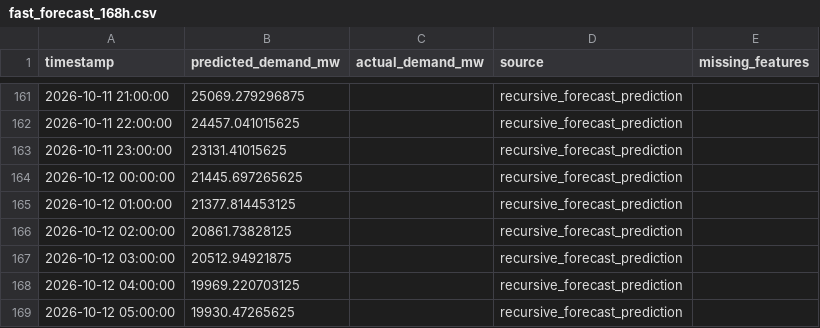
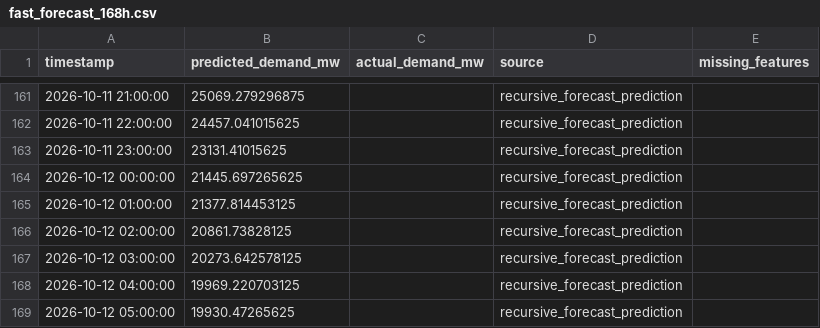
Before and after one commit to Thilokya03/Smart-Grid-Forecaster-Predictive-Modeling-of-Hourly-National-Grid-Power-Load-, a CSV file: results/fast_predictions/fast_forecast_168h.csv, drawn as a sheet; only a part is shown, gaps mark what is left out.

```diff
--- a/results/fast_predictions/fast_forecast_168h.csv
+++ b/results/fast_predictions/fast_forecast_168h.csv
@@ -166,3 +166,3 @@ timestamp,predicted_demand_mw,actual_demand_mw,source,missing_features
 2026-10-12 02:00:00,20861.73828125,,recursive_forecast_prediction,
-2026-10-12 03:00:00,20512.94921875,,recursive_forecast_prediction,
+2026-10-12 03:00:00,20273.642578125,,recursive_forecast_prediction,
 2026-10-12 04:00:00,19969.220703125,,recursive_forecast_prediction,
```
Also changed, not shown: data/raw/neso/demanddataupdate_latest.csv, results/fast_predictions/detailed_weighted_24h_forecast.csv, 13 other files.
